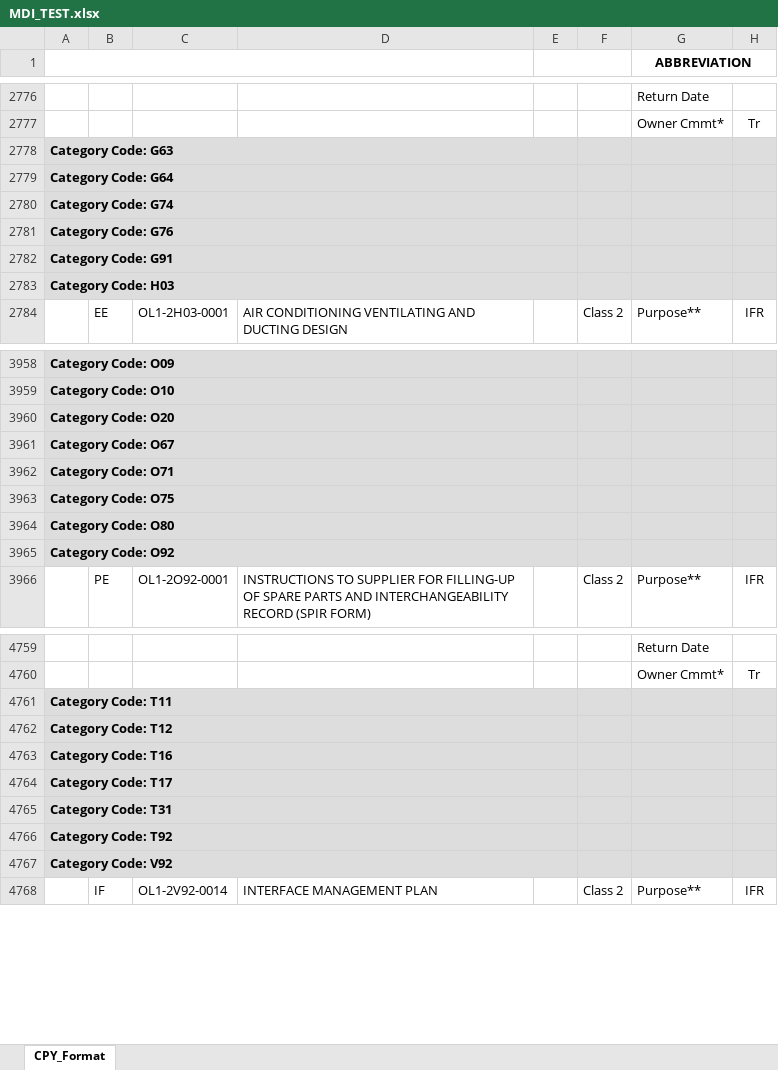
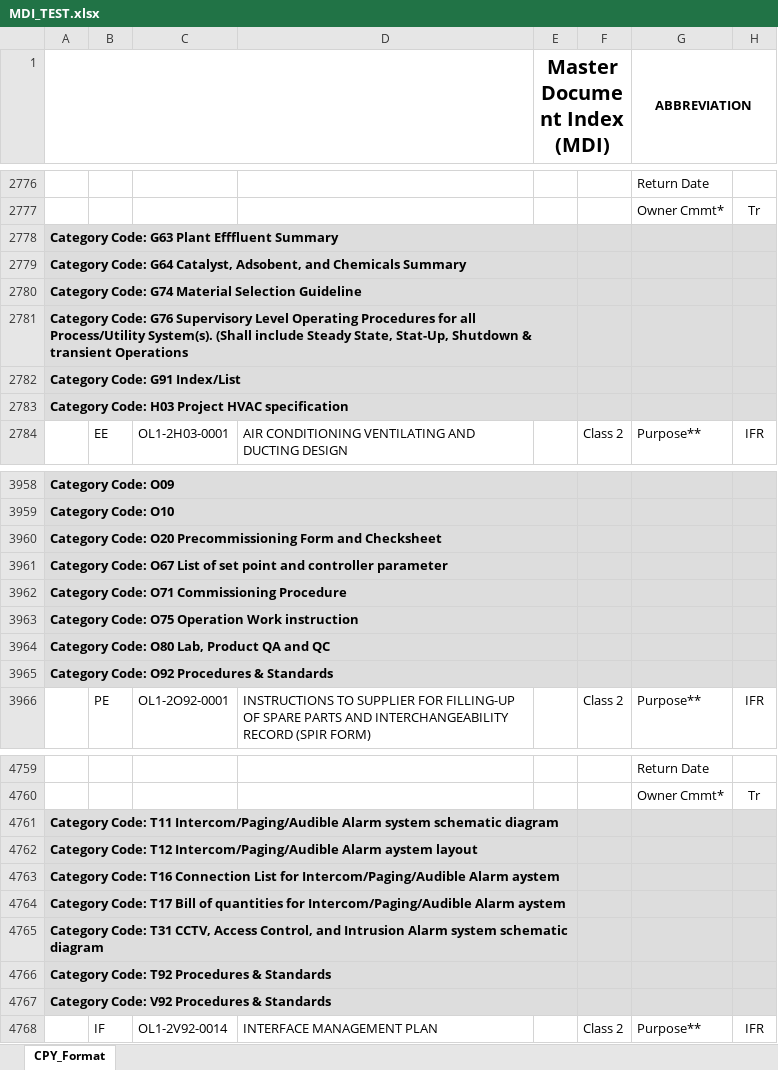
Before and after one commit to mcnigno/longson, an Excel workbook: xls/MDI_TEST.xlsx, sheet CPY_Format, drawn as a sheet; only a part is shown, gaps mark what is left out; values as stored, in another font and other column widths than the file's, no borders; charts and pictures not drawn; the diff covers the shown part only; the diff names each change by its address in the sheet, - before the commit and + after, or states it on an @@ line.

```diff
--- a/xls/MDI_TEST.xlsx (sheet CPY_Format)
+++ b/xls/MDI_TEST.xlsx (sheet CPY_Format)
-E1: (empty)
+E1: Master Document Index (MDI)
-A2778: Category Code: G63
+A2778: Category Code: G63 Plant Efffluent Summary
-A2779: Category Code: G64
+A2779: Category Code: G64 Catalyst, Adsobent, and Chemicals Summary
-A2780: Category Code: G74
+A2780: Category Code: G74 Material Selection Guideline
-A2781: …Code: G76
+A2781: …Code: G76 Supervisory Level Operating Procedures for all Process/Utility System(s). (Shall include Steady State, Stat-Up, Shutdown & transient Operations
-A2782: Category Code: G91
+A2782: Category Code: G91 Index/List
-A2783: Category Code: H03
+A2783: Category Code: H03 Project HVAC specification
-A3960: Category Code: O20
+A3960: Category Code: O20 Precommissioning Form and Checksheet
-A3961: Category Code: O67
+A3961: Category Code: O67 List of set point and controller parameter
-A3962: Category Code: O71
+A3962: Category Code: O71 Commissioning Procedure
-A3963: Category Code: O75
+A3963: Category Code: O75 Operation Work instruction
-A3964: Category Code: O80
+A3964: Category Code: O80 Lab, Product QA and QC
-A3965: Category Code: O92
+A3965: Category Code: O92 Procedures & Standards
-A4761: …Code: T11
+A4761: …Code: T11 Intercom/Paging/Audible Alarm system schematic diagram
-A4762: Category Code: T12
+A4762: Category Code: T12 Intercom/Paging/Audible Alarm aystem layout
-A4763: …Code: T16
+A4763: …Code: T16 Connection List for Intercom/Paging/Audible Alarm aystem
-A4764: …Code: T17
+A4764: …Code: T17 Bill of quantities for Intercom/Paging/Audible Alarm aystem
-A4765: …Code: T31
+A4765: …Code: T31 CCTV, Access Control, and Intrusion Alarm system schematic diagram
-A4766: Category Code: T92
+A4766: Category Code: T92 Procedures & Standards
-A4767: Category Code: V92
+A4767: Category Code: V92 Procedures & Standards
```
Also changed, not shown: 1 added row, 1 removed row, 152 edited cells and cell formats elsewhere in this sheet, xls/lists/MDI_List.xlsx, xls/template/MDR_Template.xlsx, 15 other files.
